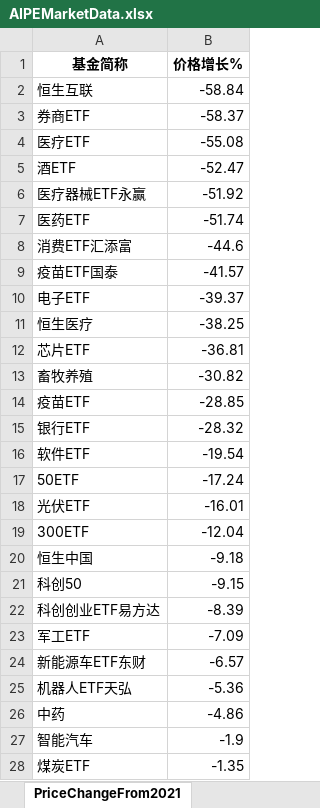
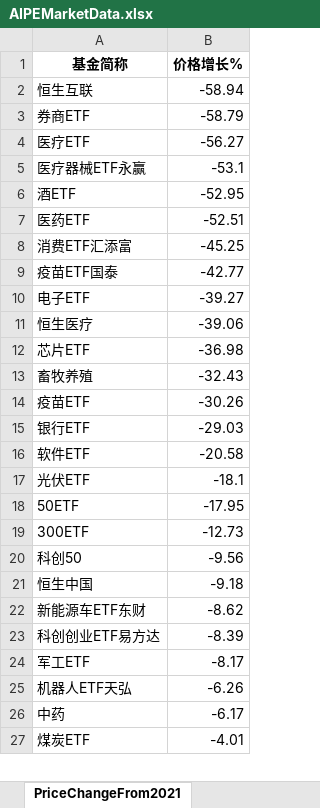
Before and after one commit to digital-era/AIPEMarketDashboard, an Excel workbook: AIPEMarketData.xlsx, sheet PriceChangeFrom2021, drawn as a sheet; only a part is shown; values as stored, in another font and other column widths than the file's, no borders; removed rows and columns are numbered as before the commit, all else as after; the diff covers the shown part only; the diff names each change by its address in the sheet, - before the commit and + after, or states it on an @@ line.

```diff
--- a/AIPEMarketData.xlsx (sheet PriceChangeFrom2021)
+++ b/AIPEMarketData.xlsx (sheet PriceChangeFrom2021)
-B2 (价格增长%): -58.84
+B2 (价格增长%): -58.94
-B3 (价格增长%): -58.37
+B3 (价格增长%): -58.79
-B4 (价格增长%): -55.08
+B4 (价格增长%): -56.27
-row 5: 酒ETF | -52.47
-B5 (价格增长%): -51.92
+B5 (价格增长%): -53.1
+row 6: 酒ETF | -52.95
-B7 (价格增长%): -51.74
+B7 (价格增长%): -52.51
-B8 (价格增长%): -44.6
+B8 (价格增长%): -45.25
-B9 (价格增长%): -41.57
+B9 (价格增长%): -42.77
-B10 (价格增长%): -39.37
+B10 (价格增长%): -39.27
-B11 (价格增长%): -38.25
+B11 (价格增长%): -39.06
-B12 (价格增长%): -36.81
+B12 (价格增长%): -36.98
-B13 (价格增长%): -30.82
+B13 (价格增长%): -32.43
-B14 (价格增长%): -28.85
+B14 (价格增长%): -30.26
-B15 (价格增长%): -28.32
+B15 (价格增长%): -29.03
-B16 (价格增长%): -19.54
+B16 (价格增长%): -20.58
-row 17: 50ETF | -17.24
-B17 (价格增长%): -16.01
+B17 (价格增长%): -18.1
+row 18: 50ETF | -17.95
-B19 (价格增长%): -12.04
+B19 (价格增长%): -12.73
+row 20: 科创50 | -9.56
-row 21: 科创50 | -9.15
+row 22: 新能源车ETF东财 | -8.62
-B24 (价格增长%): -7.09
+B24 (价格增长%): -8.17
-row 24: 新能源车ETF东财 | -6.57
-B25 (价格增长%): -5.36
+B25 (价格增长%): -6.26
-B26 (价格增长%): -4.86
+B26 (价格增长%): -6.17
-row 27: 智能汽车 | -1.9
-B27 (价格增长%): -1.35
+B27 (价格增长%): -4.01
```
Also changed, not shown: 8 added rows, 7 removed rows and 24 edited cells elsewhere in this sheet, sheet DistributeHotIndustry, sheet PriceThisYearChange, sheet TopStockIn5DaysMainFund, sheet ShareChangeFrom2021, sheet TopStockInTopPotScore, sheet ShareThisYearChange, 7 more sheets, 1 other file.
